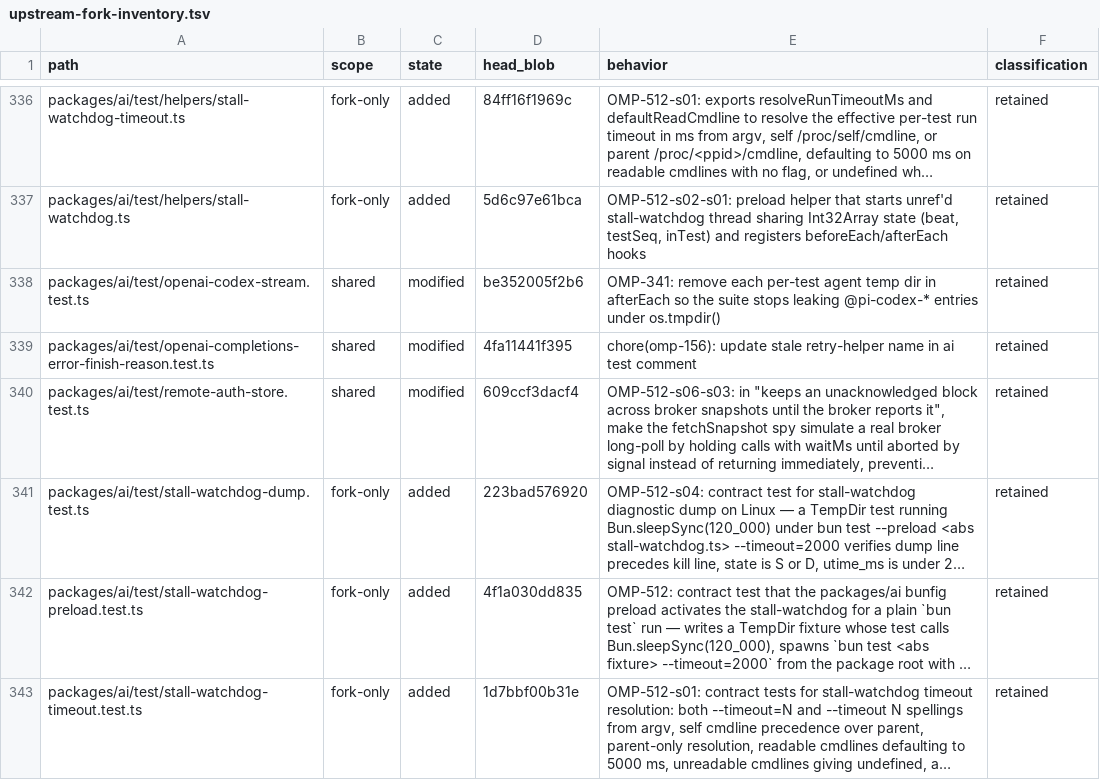
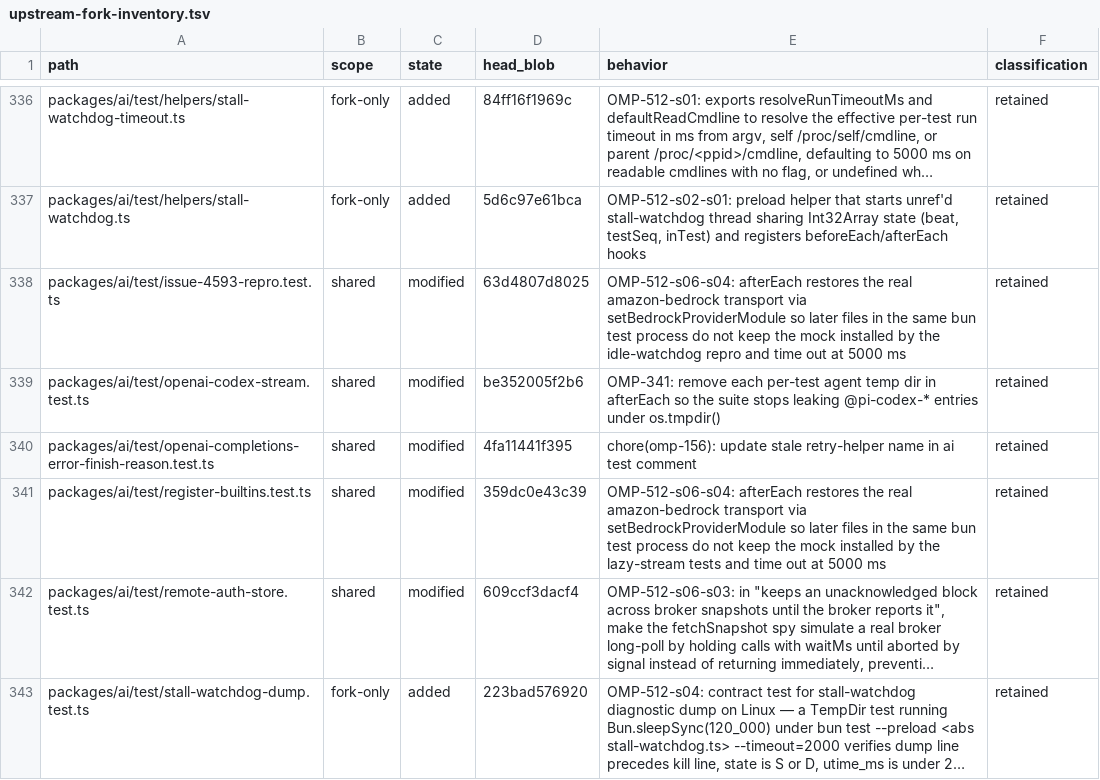
Before and after one commit to theturtlecsz/oh-my-pi, a TSV file: docs/upstream-fork-inventory.tsv, drawn as a sheet; only a part is shown, gaps mark what is left out; the shorter side is filled out with more unchanged rows; long unchanged cells end in …; the diff names each change by its address in the sheet, - before the commit and + after, or states it on an @@ line.

Commit message:
OMP-512-s06-s04: restore the real Bedrock transport after mock tests

```diff
--- a/docs/upstream-fork-inventory.tsv
+++ b/docs/upstream-fork-inventory.tsv
+row 338: packages/ai/test/issue-4593-repro.test.ts | shared | modified | 63d4807d8025 | OMP-512-s06-s04: afterEach restores the real amazon-bedrock transport via setBedrockProviderModule so later files in the same bun test process do not keep the mock installed by the idle-watchdog repro and time out at 5000 ms | retained
+row 341: packages/ai/test/register-builtins.test.ts | shared | modified | 359dc0e43c39 | OMP-512-s06-s04: afterEach restores the real amazon-bedrock transport via setBedrockProviderModule so later files in the same bun test process do not keep the mock installed by the lazy-stream tests and time out at 5000 ms | retained
```
Also changed, not shown: 2 other files.
